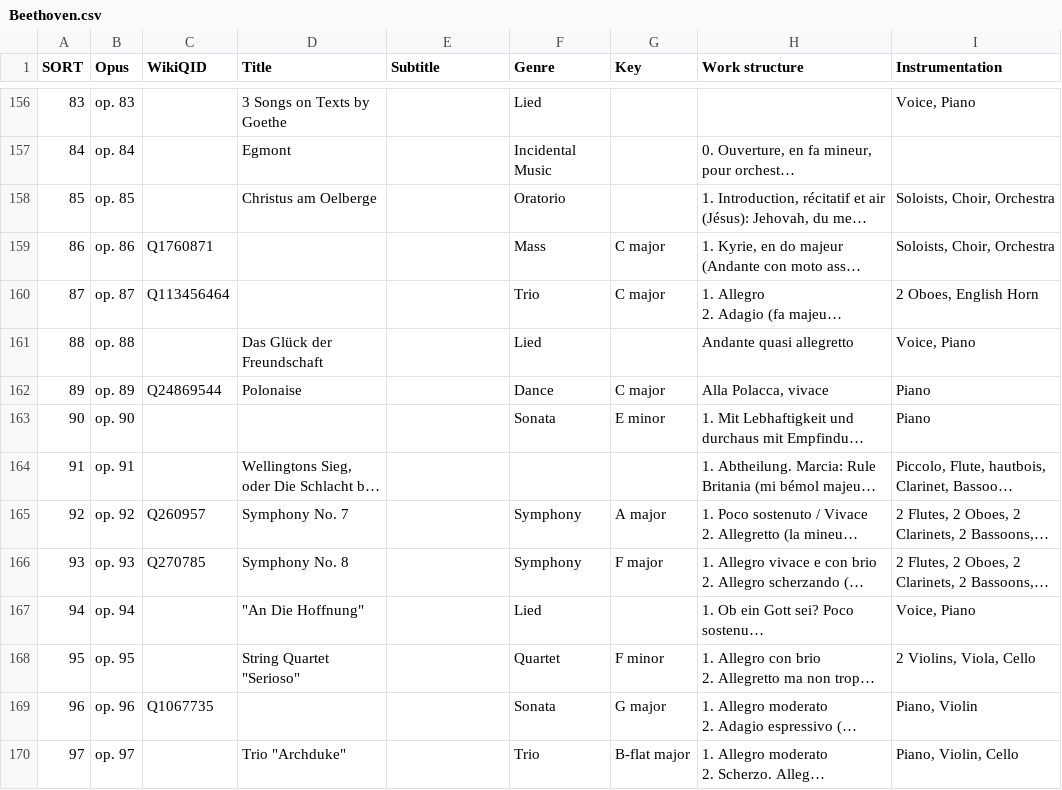
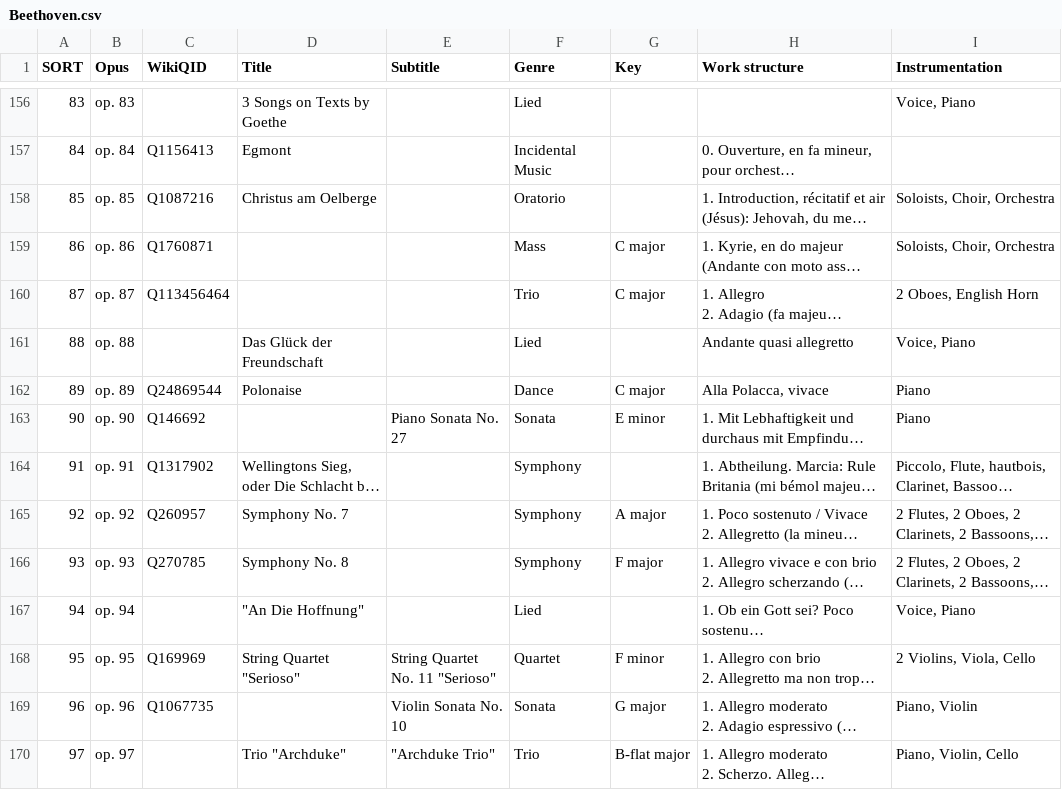
Before and after one commit to KenParker-CN/Konzert-database, a CSV file: data/catalogues/Beethoven.csv, drawn as a sheet; only a part is shown, gaps mark what is left out; long unchanged cells end in …; the diff covers the shown part only; the diff names each change by its address in the sheet, - before the commit and + after, or states it on an @@ line.

```diff
--- a/data/catalogues/Beethoven.csv
+++ b/data/catalogues/Beethoven.csv
-C157 (WikiQID): (empty)
+C157 (WikiQID): Q1156413
-C158 (WikiQID): (empty)
+C158 (WikiQID): Q1087216
-C163 (WikiQID): (empty)
+C163 (WikiQID): Q146692
-E163 (Subtitle): (empty)
+E163 (Subtitle): Piano Sonata No. 27
-C164 (WikiQID): (empty)
+C164 (WikiQID): Q1317902
-F164 (Genre): (empty)
+F164 (Genre): Symphony
-C168 (WikiQID): (empty)
+C168 (WikiQID): Q169969
-E168 (Subtitle): (empty)
+E168 (Subtitle): String Quartet No. 11 "Serioso"
-E169 (Subtitle): (empty)
+E169 (Subtitle): Violin Sonata No. 10
-E170 (Subtitle): (empty)
+E170 (Subtitle): "Archduke Trio"
```
Also changed, not shown: 5 moved rows and 44 edited cells elsewhere in this file, data/catalogues/Pärt.csv, data/catalogues/TWV.csv, 3 other files.
